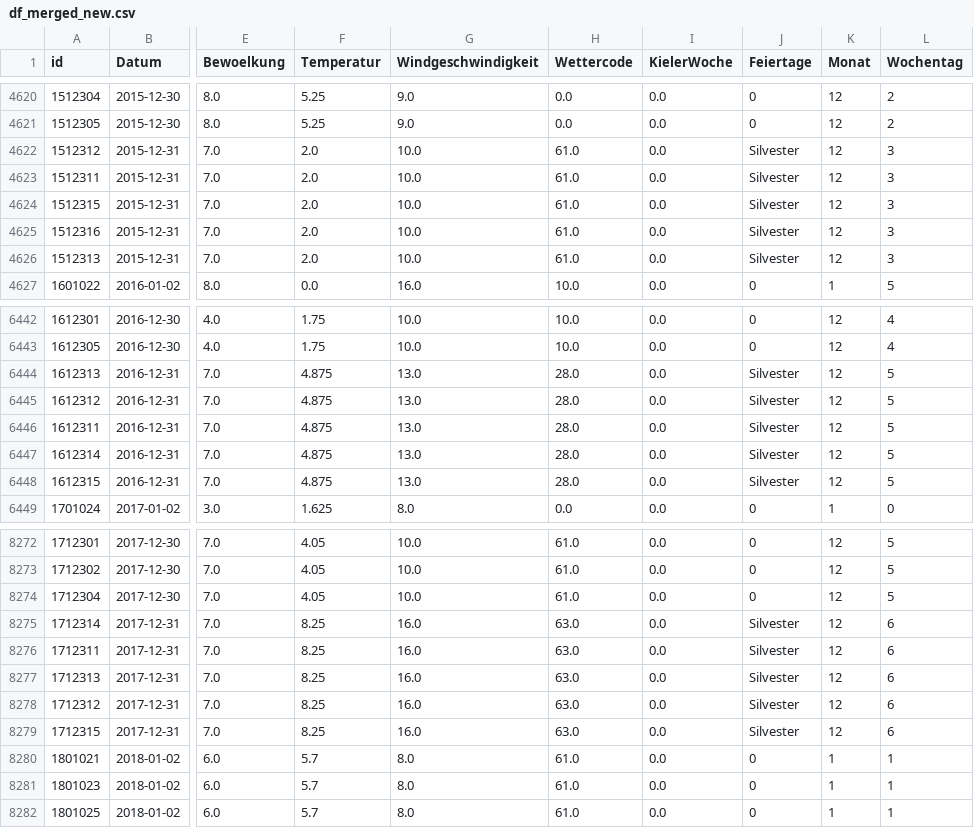
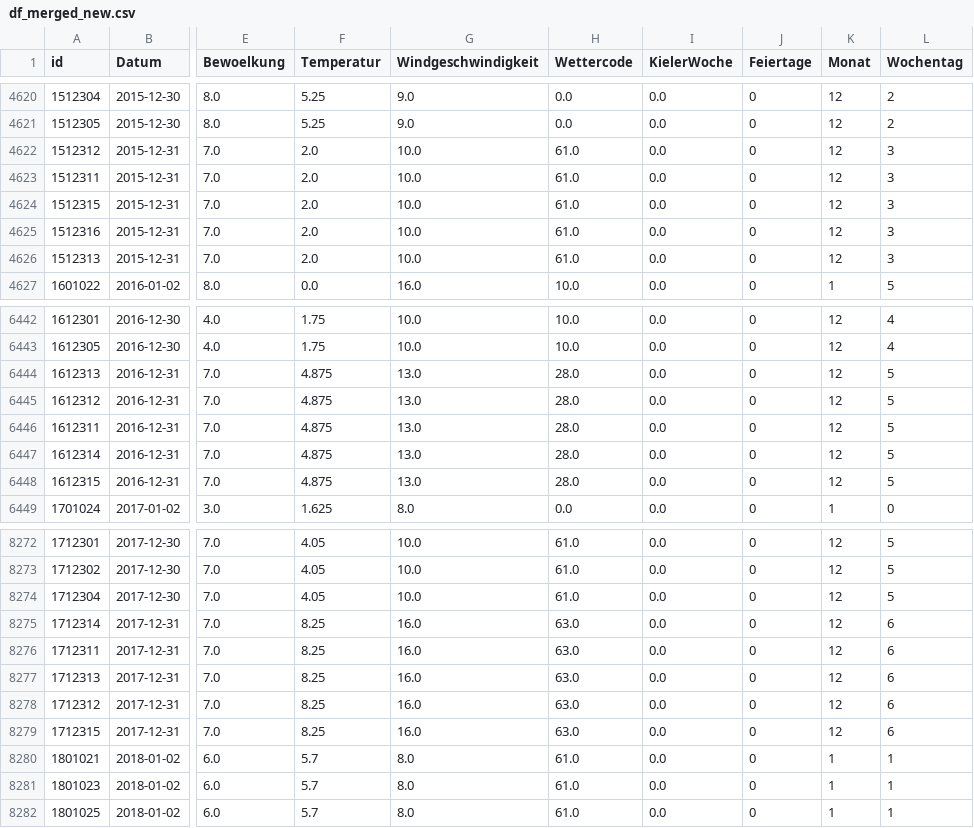
Before and after one commit to clarabri/machine_learning_submission, a CSV file: 0_DataPreparation/data/df_merged_new.csv, drawn as a sheet; only a part is shown, gaps mark what is left out; the diff covers the shown part only; the diff names each change by its address in the sheet, - before the commit and + after, or states it on an @@ line.

```diff
--- a/0_DataPreparation/data/df_merged_new.csv
+++ b/0_DataPreparation/data/df_merged_new.csv
-J4622:J4626 (Feiertage): Silvester
+J4622:J4626 (Feiertage): 0
-J6444:J6448 (Feiertage): Silvester
+J6444:J6448 (Feiertage): 0
-J8275:J8279 (Feiertage): Silvester
+J8275:J8279 (Feiertage): 0
```
Also changed, not shown: 46 edited cells elsewhere in this file, 3 other files.
